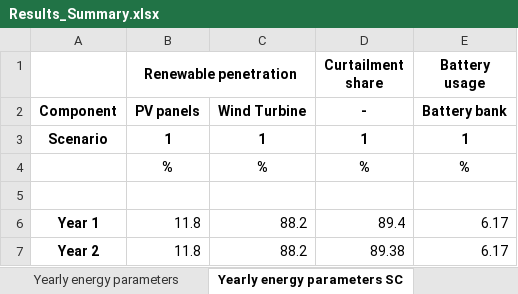
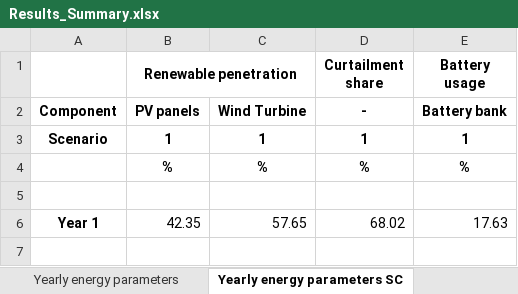
Before and after one commit to SESAM-Polimi/Micro-Grids, an Excel workbook: Code/Results/Results_Summary.xlsx, sheet Yearly energy parameters SC, drawn as a sheet; values as stored, in another font and other column widths than the file's, no borders; removed rows and columns are numbered as before the commit, all else as after; the diff names each change by its address in the sheet, - before the commit and + after, or states it on an @@ line.

```diff
--- a/Code/Results/Results_Summary.xlsx (sheet Yearly energy parameters SC)
+++ b/Code/Results/Results_Summary.xlsx (sheet Yearly energy parameters SC)
-row 6: Year 1 | 11.8 | 88.2 | 89.4 | 6.17
-row 7: Year 2 | 11.8 | 88.2 | 89.38 | 6.17
+row 6: Year 1 | 42.35 | 57.65 | 68.02 | 17.63
```
Also changed, not shown: sheet Cost, sheet Size, sheet Yearly cash flows, sheet Yearly energy parameters, 5 other files.
